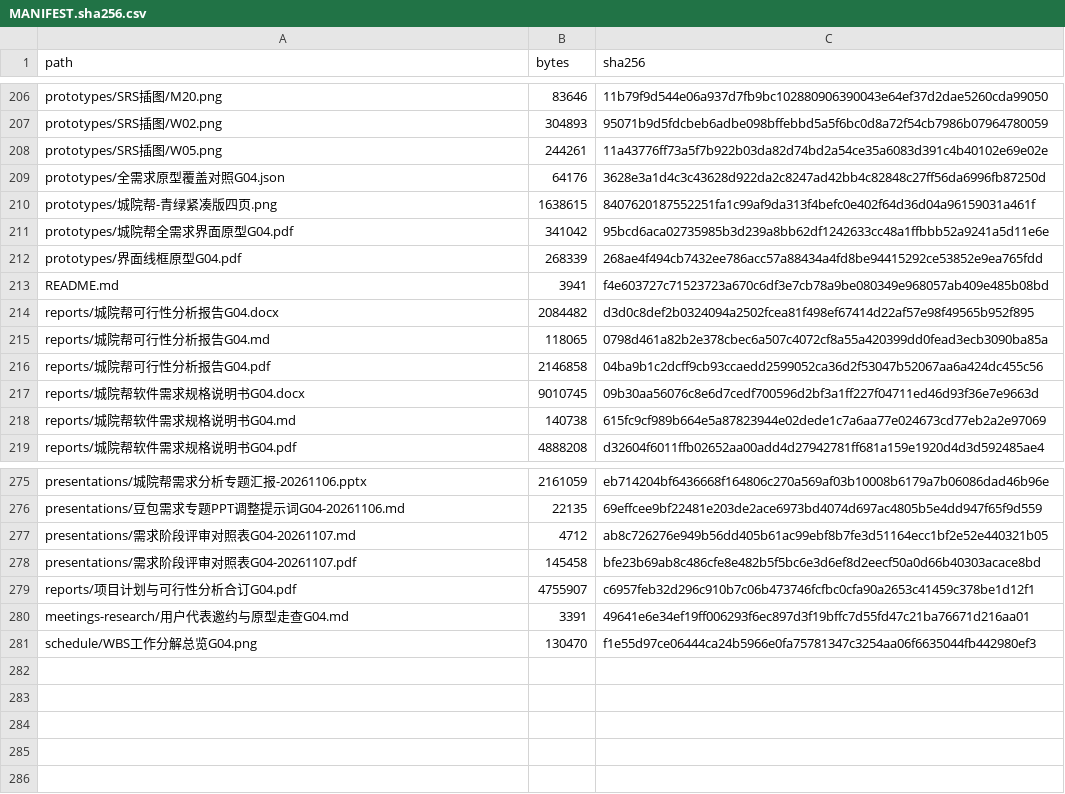
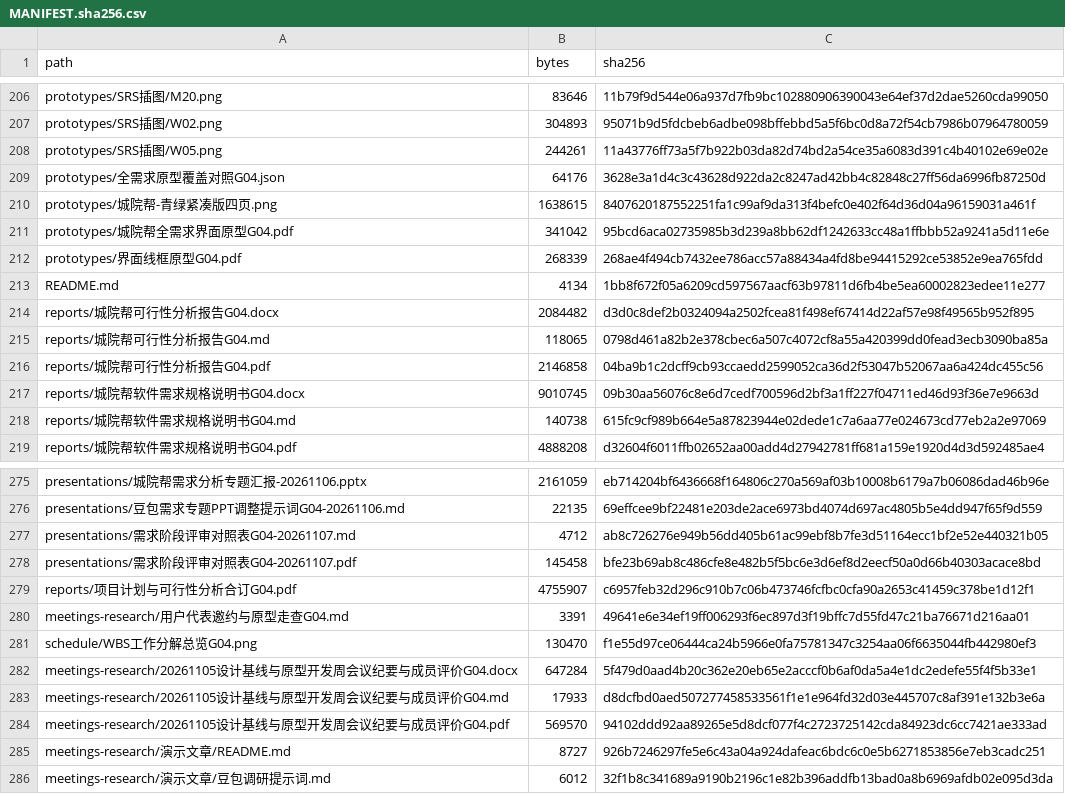
Before and after one commit to jason-bitc/HZCU-CampusHub, a CSV file: docs/project/MANIFEST.sha256.csv, drawn as a sheet; only a part is shown, gaps mark what is left out.

Commit message:
docs(project): plan reusable internship demo articles

```diff
--- a/docs/project/MANIFEST.sha256.csv
+++ b/docs/project/MANIFEST.sha256.csv
@@ -212,3 +212,3 @@ prototypes/城院帮全需求界面原型G04.pdf,341042,95bcd6aca02735985b3d239a
 prototypes/界面线框原型G04.pdf,268339,268ae4f494cb7432ee786acc57a88434a4fd8be94415292ce53852e9ea765fdd
-README.md,3941,f4e603727c71523723a670c6df3e7cb78a9be080349e968057ab409e485b08bd
+README.md,4134,1bb8f672f05a6209cd597567aacf63b97811d6fb4be5ea60002823edee11e277
 reports/城院帮可行性分析报告G04.docx,2084482,d3d0c8def2b0324094a2502fcea81f498ef67414d22af57e98f49565b952f895
@@ -281 +281,6 @@ meetings-research/用户代表邀约与原型走查G04.md,3391,49641e6e34ef19ff0
 schedule/WBS工作分解总览G04.png,130470,f1e55d97ce06444ca24b5966e0fa75781347c3254aa06f6635044fb442980ef3
+meetings-research/20261105设计基线与原型开发周会议纪要与成员评价G04.docx,647284,5f479d0aad4b20c362e20eb65e2acccf0b6af0da5a4e1dc2edefe55f4f5b33e1
+meetings-research/20261105设计基线与原型开发周会议纪要与成员评价G04.md,17933,d8dcfbd0aed507277458533561f1e1e964fd32d03e445707c8af391e132b3e6a
+meetings-research/20261105设计基线与原型开发周会议纪要与成员评价G04.pdf,569570,94102ddd92aa89265e5d8dcf077f4c2723725142cda84923dc6cc7421ae333ad
+meetings-research/演示文章/README.md,8727,926b7246297fe5e6c43a04a924dafeac6bdc6c0e5b6271853856e7eb3cadc251
+meetings-research/演示文章/豆包调研提示词.md,6012,32f1b8c341689a9190b2196c1e82b396addfb13bad0a8b6969afdb02e095d3da
```
Also changed, not shown: 3 other files.
